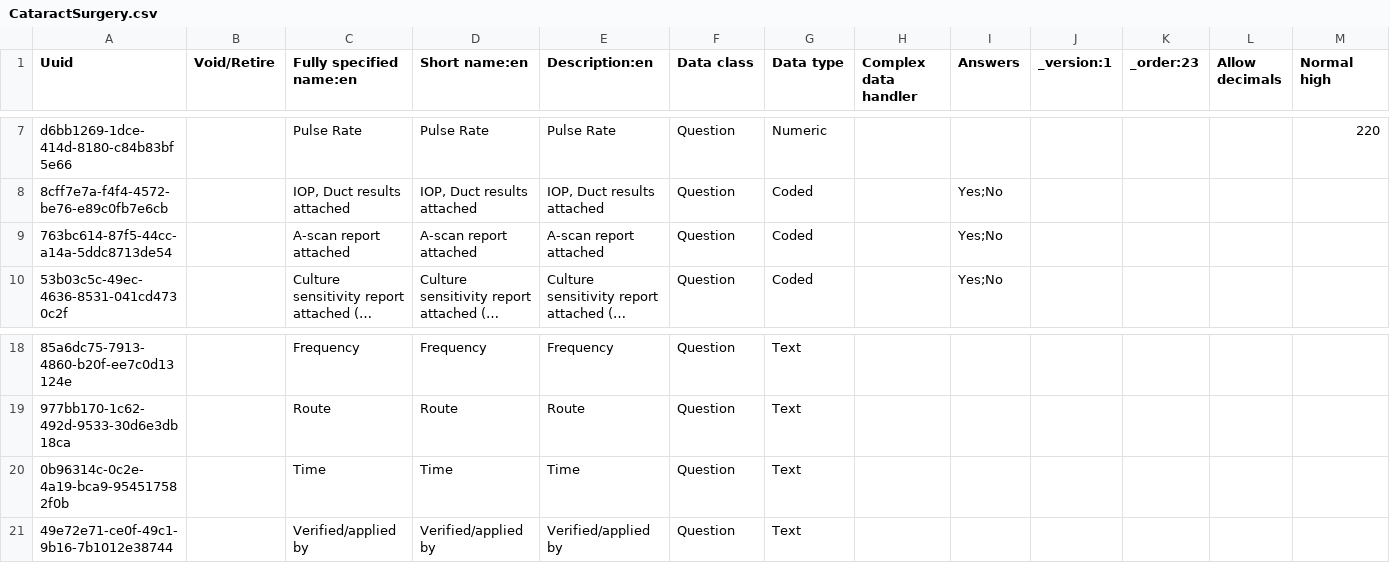
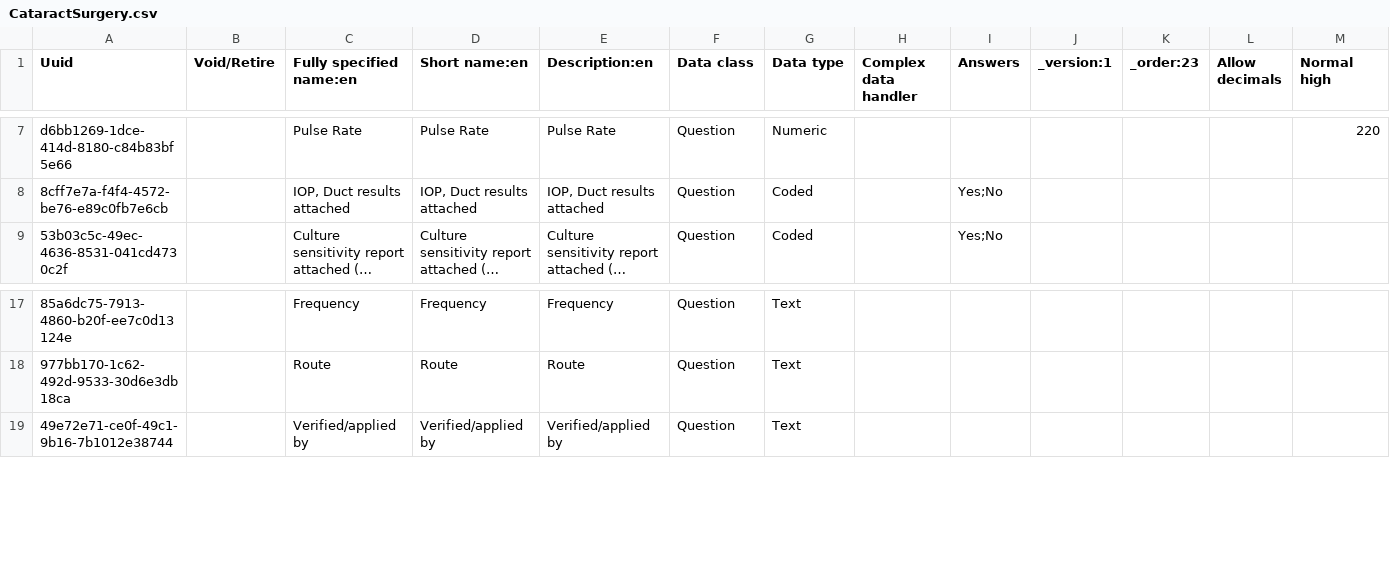
Before and after one commit to IntelliSOFT-Consulting/bdsec-metadata, a CSV file: configuration/concepts/CataractSurgery.csv, drawn as a sheet; only a part is shown, gaps mark what is left out; long unchanged cells end in …; rows hold the shown columns only; the diff names each change by its address in the sheet, - before the commit and + after, or states it on an @@ line.

```diff
--- a/configuration/concepts/CataractSurgery.csv
+++ b/configuration/concepts/CataractSurgery.csv
-row 9: 763bc614-87f5-44cc-a14a-5ddc8713de54 |  | A-scan report attached | A-scan report attached | A-scan report attached | Question | Coded |  | Yes;No
-row 20: 0b96314c-0c2e-4a19-bca9-954517582f0b |  | Time | Time | Time | Question | Text
```
Also changed, not shown: configuration/concepts/comprehensiveConcepts.csv, configuration/concepts/couselling.csv, 4 other files.
